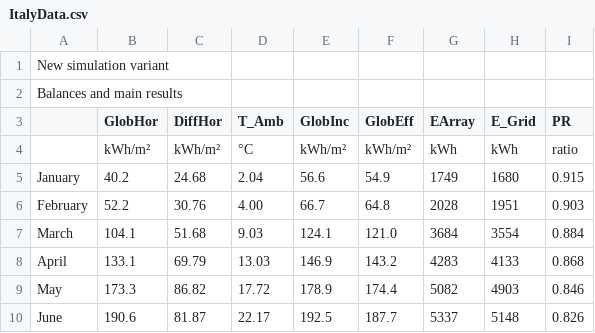
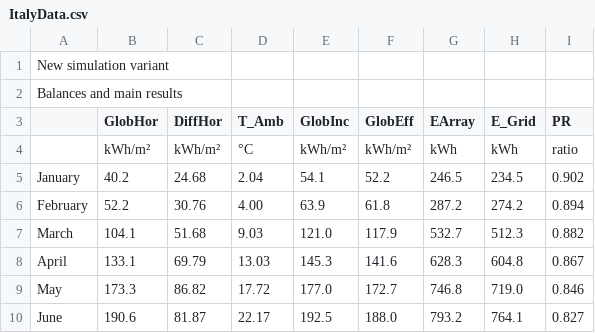
Before and after one commit to tommyj0/Island-Energy-Usage, a CSV file: res/ItalyData.csv, drawn as a sheet; only a part is shown; the diff covers the shown part only.

```diff
--- a/res/ItalyData.csv
+++ b/res/ItalyData.csv
@@ -4,7 +4,7 @@ Balances and main results,
 ,kWh/m²,kWh/m²,°C,kWh/m²,kWh/m²,kWh,kWh,ratio,
-January,40.2,24.68,2.04,56.6,54.9,1749,1680,0.915,
-February,52.2,30.76,4.00,66.7,64.8,2028,1951,0.903,
-March,104.1,51.68,9.03,124.1,121.0,3684,3554,0.884,
-April,133.1,69.79,13.03,146.9,143.2,4283,4133,0.868,
-May,173.3,86.82,17.72,178.9,174.4,5082,4903,0.846,
-June,190.6,81.87,22.17,192.5,187.7,5337,5148,0.826,
+January,40.2,24.68,2.04,54.1,52.2,246.5,234.5,0.902,
+February,52.2,30.76,4.00,63.9,61.8,287.2,274.2,0.894,
+March,104.1,51.68,9.03,121.0,117.9,532.7,512.3,0.882,
+April,133.1,69.79,13.03,145.3,141.6,628.3,604.8,0.867,
+May,173.3,86.82,17.72,177.0,172.7,746.8,719.0,0.846,
+June,190.6,81.87,22.17,192.5,188.0,793.2,764.1,0.827,
```
Also changed, not shown: 35 edited cells elsewhere in this file, APS_solar_financials.csv, Many_Tears_Rescue_Wales_solar_financials.csv, 6 other files.
